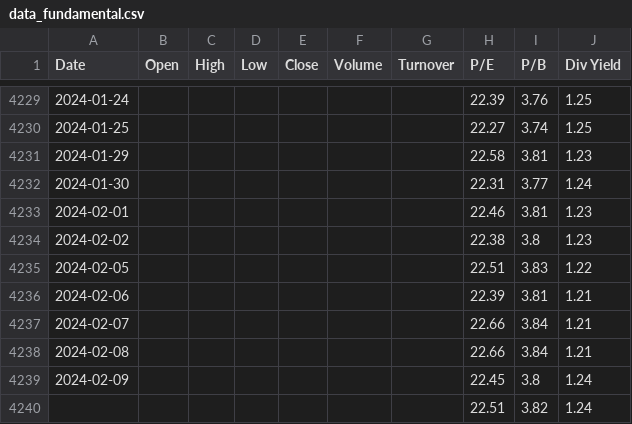
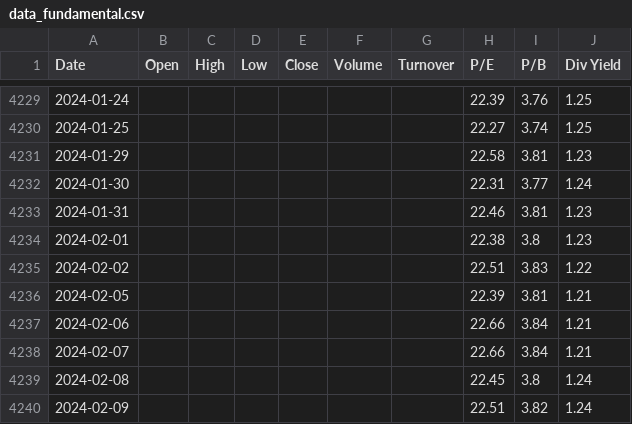
Before and after one commit to anirbanghoshsbi/data, a CSV file: data_fundamental.csv, drawn as a sheet; only a part is shown, gaps mark what is left out.

Commit message:
Update data_fundamental.csv

```diff
--- a/data_fundamental.csv
+++ b/data_fundamental.csv
@@ -4232,9 +4232,9 @@ Date,Open,High,Low,Close,Volume,Turnover,P/E,P/B,Div Yield
 2024-01-30,,,,,,,22.31,3.77,1.24
-2024-02-01,,,,,,,22.46,3.81,1.23
-2024-02-02,,,,,,,22.38,3.8,1.23
-2024-02-05,,,,,,,22.51,3.83,1.22
-2024-02-06,,,,,,,22.39,3.81,1.21
+2024-01-31,,,,,,,22.46,3.81,1.23
+2024-02-01,,,,,,,22.38,3.8,1.23
+2024-02-02,,,,,,,22.51,3.83,1.22
+2024-02-05,,,,,,,22.39,3.81,1.21
+2024-02-06,,,,,,,22.66,3.84,1.21
 2024-02-07,,,,,,,22.66,3.84,1.21
-2024-02-08,,,,,,,22.66,3.84,1.21
-2024-02-09,,,,,,,22.45,3.8,1.24
-,,,,,,,22.51,3.82,1.24
+2024-02-08,,,,,,,22.45,3.8,1.24
+2024-02-09,,,,,,,22.51,3.82,1.24
```
